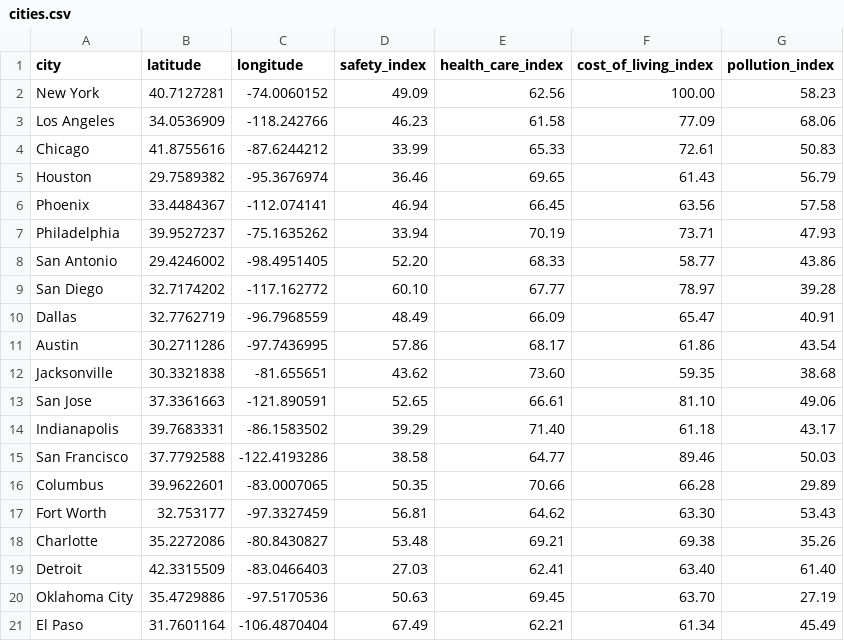
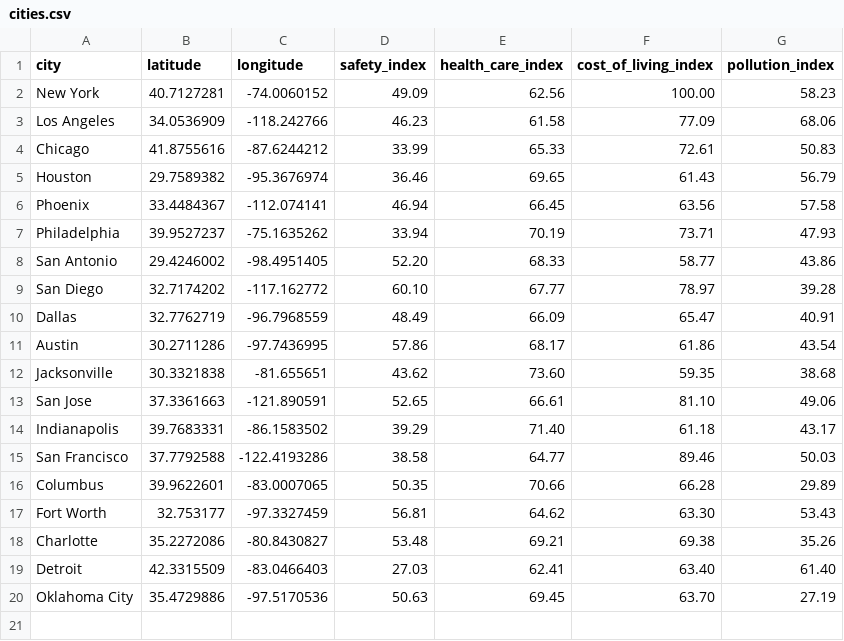
Before and after one commit to effemuraca/homexplore-back, a CSV file: bulk/files/Neo4J/cities.csv, drawn as a sheet; the diff names each change by its address in the sheet, - before the commit and + after, or states it on an @@ line.

Commit message:
🔧Latest data

```diff
--- a/bulk/files/Neo4J/cities.csv
+++ b/bulk/files/Neo4J/cities.csv
-row 21: El Paso | 31.7601164 | -106.4870404 | 67.49 | 62.21 | 61.34 | 45.49
```
Also changed, not shown: 1 other file.
